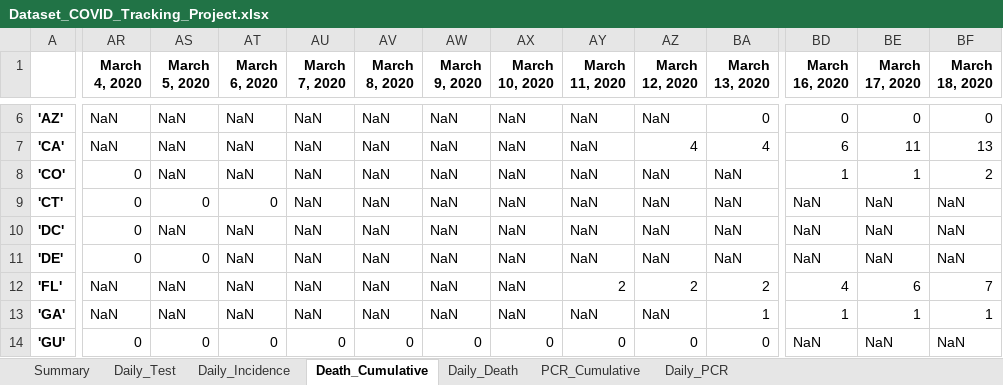
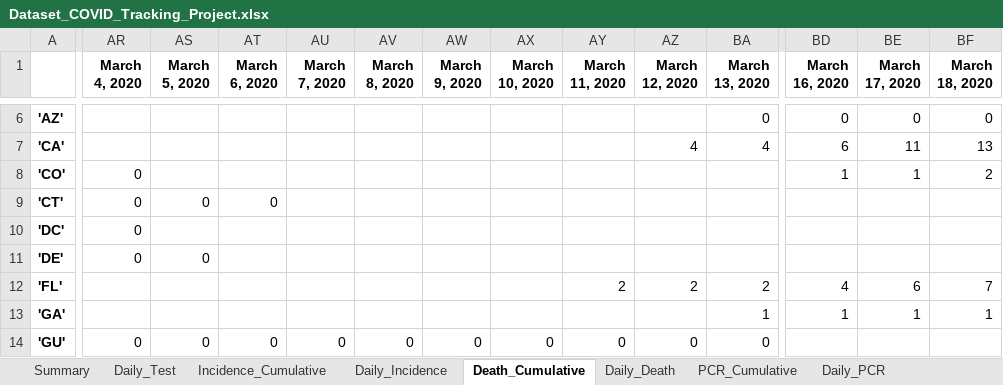
Before and after one commit to WellsRC/COVID-19, an Excel workbook: csse_covid_19_data/csse_covid_19_daily_reports_us/Dataset_COVID_Tracking_Project.xlsx, sheet Death_Cumulative, drawn as a sheet; only a part is shown, gaps mark what is left out; values as stored, in another font and other column widths than the file's, no borders; the diff covers the shown part only; the diff names each change by its address in the sheet, - before the commit and + after, or states it on an @@ line.

```diff
--- a/csse_covid_19_data/csse_covid_19_daily_reports_us/Dataset_COVID_Tracking_Project.xlsx (sheet Death_Cumulative)
+++ b/csse_covid_19_data/csse_covid_19_daily_reports_us/Dataset_COVID_Tracking_Project.xlsx (sheet Death_Cumulative)
+sheet tab: Incidence_Cumulative
-AR6:AR7 (March 4, 2020): NaN
+AR6:AR7 (March 4, 2020): (empty)
-AS6:AS8 (March 5, 2020): NaN
+AS6:AS8 (March 5, 2020): (empty)
-AT6:AT8 (March 6, 2020): NaN
+AT6:AT8 (March 6, 2020): (empty)
-AU6:AU13 (March 7, 2020): NaN
+AU6:AU13 (March 7, 2020): (empty)
-AV6:AV13 (March 8, 2020): NaN
+AV6:AV13 (March 8, 2020): (empty)
-AW6:AW13 (March 9, 2020): NaN
+AW6:AW13 (March 9, 2020): (empty)
-AX6:AX13 (March 10, 2020): NaN
+AX6:AX13 (March 10, 2020): (empty)
-AY6:AY11 (March 11, 2020): NaN
+AY6:AY11 (March 11, 2020): (empty)
-AZ6 (March 12, 2020): NaN
+AZ6 (March 12, 2020): (empty)
-AZ8:AZ11 (March 12, 2020): NaN
+AZ8:AZ11 (March 12, 2020): (empty)
-BA8:BA11 (March 13, 2020): NaN
+BA8:BA11 (March 13, 2020): (empty)
-BD9:BD11 (March 16, 2020): NaN
+BD9:BD11 (March 16, 2020): (empty)
-BE9:BE11 (March 17, 2020): NaN
+BE9:BE11 (March 17, 2020): (empty)
-BF9:BF11 (March 18, 2020): NaN
+BF9:BF11 (March 18, 2020): (empty)
-AS10 (March 5, 2020): NaN
+AS10 (March 5, 2020): (empty)
-AT10:AT13 (March 6, 2020): NaN
+AT10:AT13 (March 6, 2020): (empty)
-AR12:AR13 (March 4, 2020): NaN
+AR12:AR13 (March 4, 2020): (empty)
-AS12:AS13 (March 5, 2020): NaN
+AS12:AS13 (March 5, 2020): (empty)
-AY13 (March 11, 2020): NaN
+AY13 (March 11, 2020): (empty)
-AZ13 (March 12, 2020): NaN
+AZ13 (March 12, 2020): (empty)
-BD14 (March 16, 2020): NaN
+BD14 (March 16, 2020): (empty)
-BE14 (March 17, 2020): NaN
+BE14 (March 17, 2020): (empty)
-BF14 (March 18, 2020): NaN
+BF14 (March 18, 2020): (empty)
```
Also changed, not shown: 642 edited cells elsewhere in this sheet, sheet Daily_PCR, sheet PCR_Cumulative, sheet Daily_Death, sheet Daily_Incidence, sheet Summary, formulas that keep their value, csse_covid_19_data/csse_covid_19_daily_reports_us/Dataset_JHU_Dashboard.xlsx, csse_covid_19_data/csse_covid_19_daily_reports_us/Dataset_NYTimes.xlsx, 5 other files.
